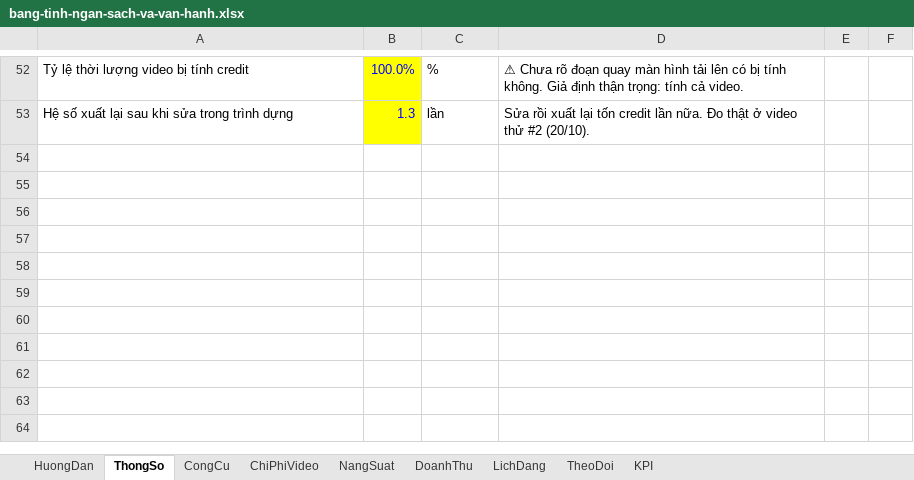
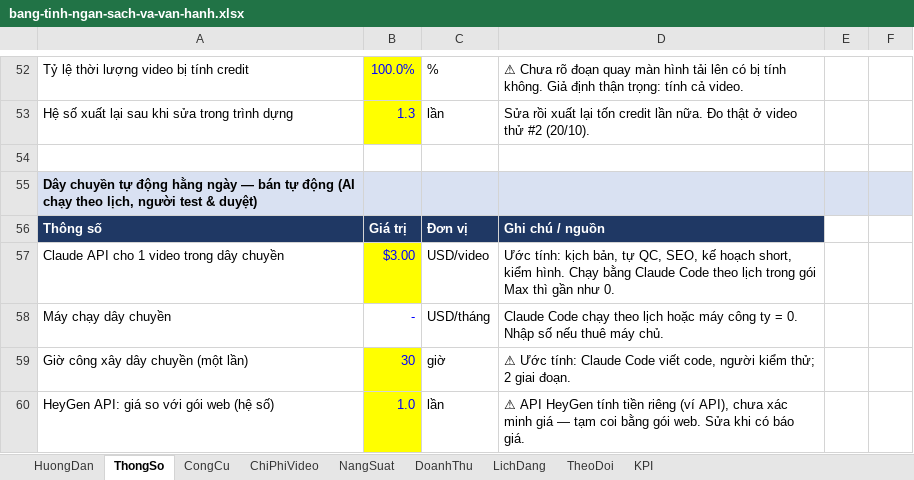
Before and after one commit to trunghieutayninhavenue305008-tech/video-ai, an Excel workbook: ke-hoach/bang-tinh-ngan-sach-va-van-hanh.xlsx, sheet ThongSo, drawn as a sheet; only a part is shown, gaps mark what is left out; values as stored, in another font and other column widths than the file's, no borders; the diff names each change by its address in the sheet, - before the commit and + after, or states it on an @@ line.

```diff
--- a/ke-hoach/bang-tinh-ngan-sach-va-van-hanh.xlsx (sheet ThongSo)
+++ b/ke-hoach/bang-tinh-ngan-sach-va-van-hanh.xlsx (sheet ThongSo)
+row 54: (empty)
+row 55: Dây chuyền tự động hằng ngày — bán tự động (AI chạy theo lịch, người test & duyệt)
+row 56: Thông số | Giá trị | Đơn vị | Ghi chú / nguồn
+row 57: Claude API cho 1 video trong dây chuyền | $3.00 | USD/video | Ước tính: kịch bản, tự QC, SEO, kế hoạch short, kiểm hình. Chạy bằng Claude Code theo lịch trong gói Max thì gần như 0.
+row 58: Máy chạy dây chuyền | - | USD/tháng | Claude Code chạy theo lịch hoặc máy công ty = 0. Nhập số nếu thuê máy chủ.
+row 59: Giờ công xây dây chuyền (một lần) | 30 | giờ | ⚠ Ước tính: Claude Code viết code, người kiểm thử; 2 giai đoạn.
+row 60: HeyGen API: giá so với gói web (hệ số) | 1.0 | lần | ⚠ API HeyGen tính tiền riêng (ví API), chưa xác minh giá — tạm coi bằng gói web. Sửa khi có báo giá.
```
Also changed, not shown: sheet NangSuat, sheet ChiPhiVideo, sheet HuongDan, 9 other files.
